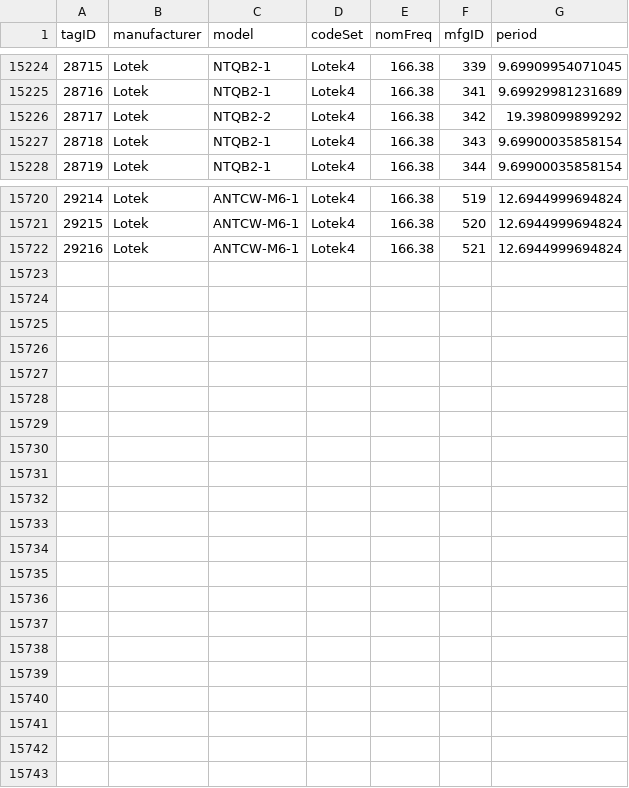
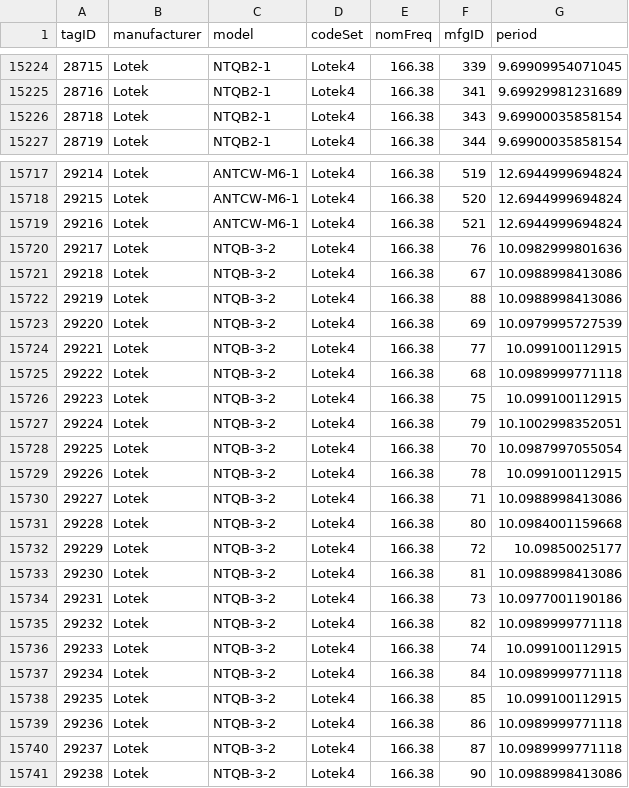
Before and after one commit to jbrzusto/motus-metadata-history, a CSV file: tags.csv, drawn as a sheet; only a part is shown, gaps mark what is left out; removed rows and columns are numbered as before the commit, all else as after; the diff covers the shown part only; the diff names each change by its address in the sheet, - before the commit and + after, or states it on an @@ line.

```diff
--- a/tags.csv
+++ b/tags.csv
-row 15226: 28717 | Lotek | NTQB2-2 | Lotek4 | 166.38 | 342 | 19.398099899292
+row 15720: 29217 | Lotek | NTQB-3-2 | Lotek4 | 166.38 | 76 | 10.0982999801636
+row 15721: 29218 | Lotek | NTQB-3-2 | Lotek4 | 166.38 | 67 | 10.0988998413086
+row 15722: 29219 | Lotek | NTQB-3-2 | Lotek4 | 166.38 | 88 | 10.0988998413086
+row 15723: 29220 | Lotek | NTQB-3-2 | Lotek4 | 166.38 | 69 | 10.0979995727539
+row 15724: 29221 | Lotek | NTQB-3-2 | Lotek4 | 166.38 | 77 | 10.099100112915
+row 15725: 29222 | Lotek | NTQB-3-2 | Lotek4 | 166.38 | 68 | 10.0989999771118
+row 15726: 29223 | Lotek | NTQB-3-2 | Lotek4 | 166.38 | 75 | 10.099100112915
+row 15727: 29224 | Lotek | NTQB-3-2 | Lotek4 | 166.38 | 79 | 10.1002998352051
+row 15728: 29225 | Lotek | NTQB-3-2 | Lotek4 | 166.38 | 70 | 10.0987997055054
+row 15729: 29226 | Lotek | NTQB-3-2 | Lotek4 | 166.38 | 78 | 10.099100112915
+row 15730: 29227 | Lotek | NTQB-3-2 | Lotek4 | 166.38 | 71 | 10.0988998413086
+row 15731: 29228 | Lotek | NTQB-3-2 | Lotek4 | 166.38 | 80 | 10.0984001159668
+row 15732: 29229 | Lotek | NTQB-3-2 | Lotek4 | 166.38 | 72 | 10.09850025177
+row 15733: 29230 | Lotek | NTQB-3-2 | Lotek4 | 166.38 | 81 | 10.0988998413086
+row 15734: 29231 | Lotek | NTQB-3-2 | Lotek4 | 166.38 | 73 | 10.0977001190186
+row 15735: 29232 | Lotek | NTQB-3-2 | Lotek4 | 166.38 | 82 | 10.0989999771118
+row 15736: 29233 | Lotek | NTQB-3-2 | Lotek4 | 166.38 | 74 | 10.099100112915
+row 15737: 29234 | Lotek | NTQB-3-2 | Lotek4 | 166.38 | 84 | 10.0989999771118
+row 15738: 29235 | Lotek | NTQB-3-2 | Lotek4 | 166.38 | 85 | 10.099100112915
+row 15739: 29236 | Lotek | NTQB-3-2 | Lotek4 | 166.38 | 86 | 10.0989999771118
+row 15740: 29237 | Lotek | NTQB-3-2 | Lotek4 | 166.38 | 87 | 10.0989999771118
+row 15741: 29238 | Lotek | NTQB-3-2 | Lotek4 | 166.38 | 90 | 10.0988998413086
```
Also changed, not shown: 2 removed rows elsewhere in this file, tag_deployments.csv.
